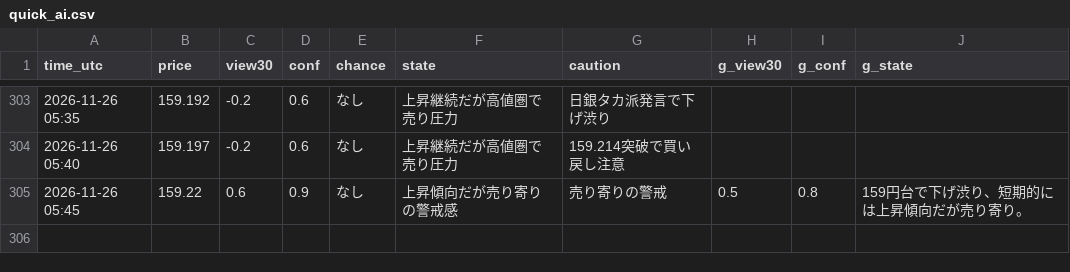
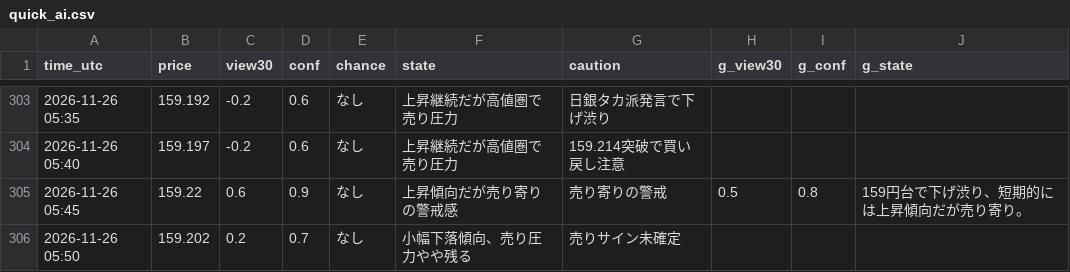
Before and after one commit to ke104-debug/fx-, a CSV file: journal/quick_ai.csv, drawn as a sheet; only a part is shown, gaps mark what is left out; the diff names each change by its address in the sheet, - before the commit and + after, or states it on an @@ line.

Commit message:
記録を更新 (5分監視) 2026-11-26T05:50Z

```diff
--- a/journal/quick_ai.csv
+++ b/journal/quick_ai.csv
+row 306: 2026-11-26 05:50 | 159.202 | 0.2 | 0.7 | なし | 小幅下落傾向、売り圧力やや残る | 売りサイン未確定
```
